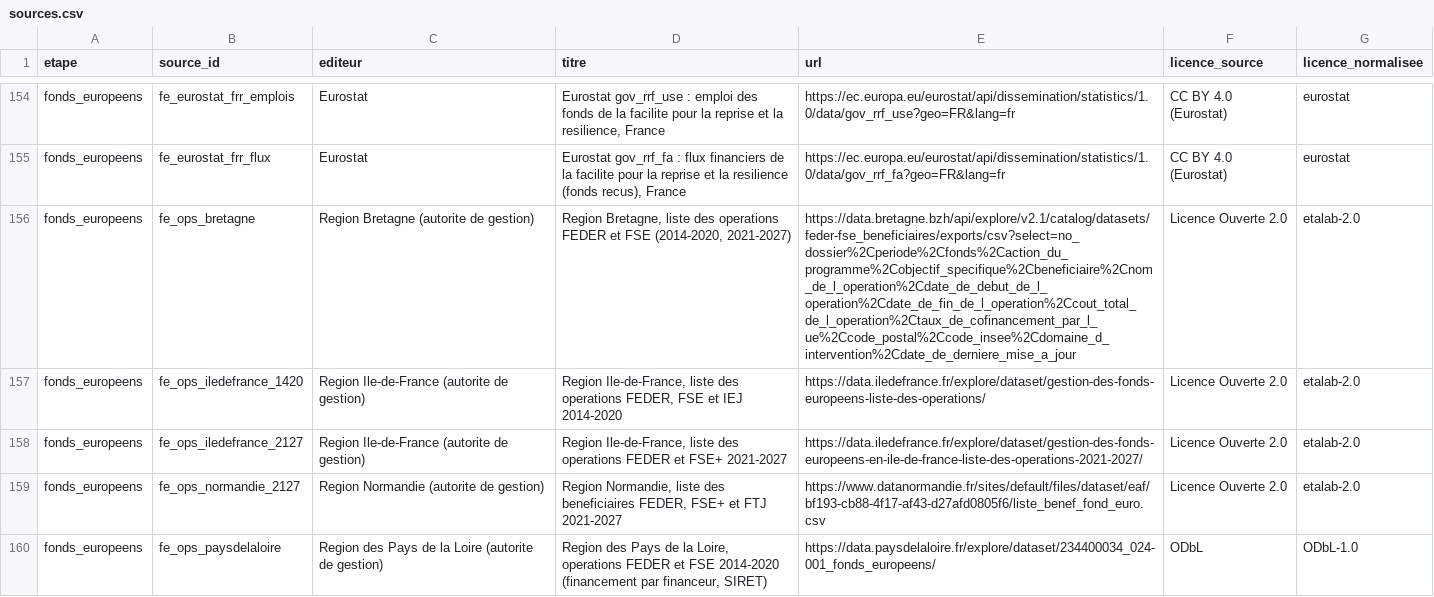
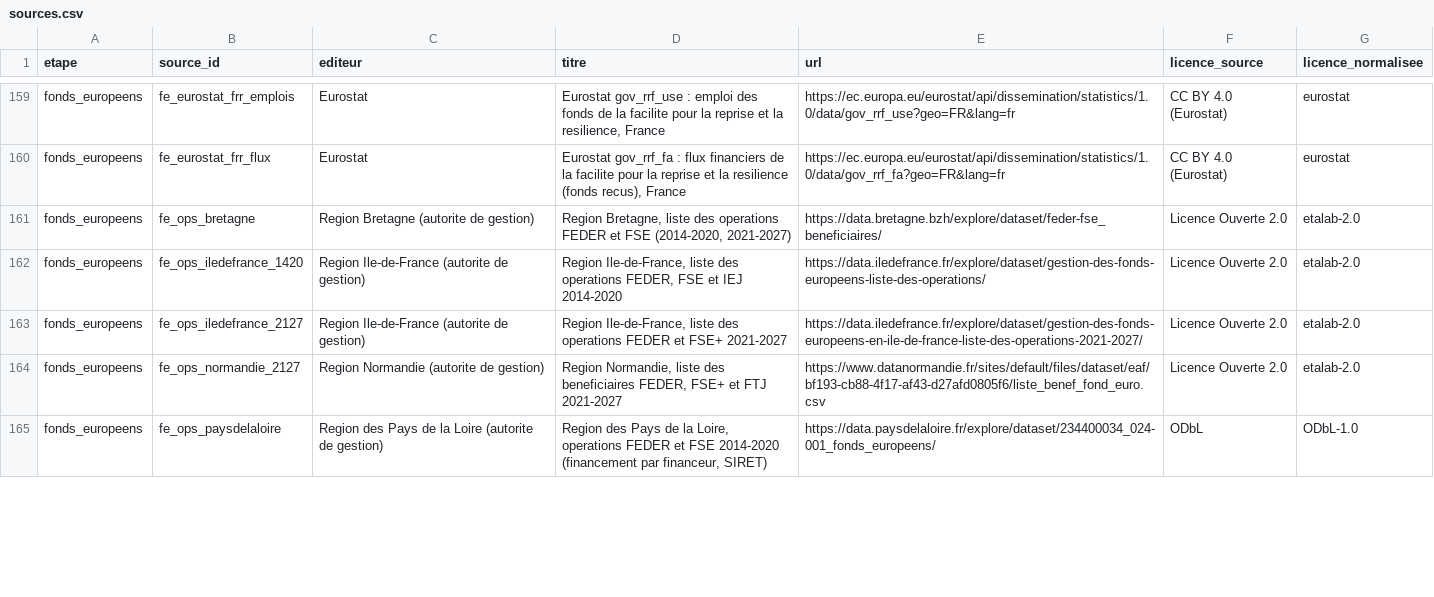
Before and after one commit to MoonEyes/Ou-vont-mes-impots, a CSV file: docs/datapackage/sources.csv, drawn as a sheet; only a part is shown, gaps mark what is left out; the diff covers the shown part only.

```diff
--- a/docs/datapackage/sources.csv
+++ b/docs/datapackage/sources.csv
@@ -155,3 +160,3 @@ fonds_europeens,fe_eurostat_frr_emplois,Eurostat,"Eurostat gov_rrf_use : emploi
 fonds_europeens,fe_eurostat_frr_flux,Eurostat,"Eurostat gov_rrf_fa : flux financiers de la facilite pour la reprise et la resilience (fonds recus), France",https://ec.europa.eu/eurostat/api/dissemination/statistics/1.0/data/gov_rrf_fa?geo=FR&lang=fr,CC BY 4.0 (Eurostat),eurostat
-fonds_europeens,fe_ops_bretagne,Region Bretagne (autorite de gestion),"Region Bretagne, liste des operations FEDER et FSE (2014-2020, 2021-2027)",https://data.bretagne.bzh/api/explore/v2.1/catalog/datasets/feder-fse_beneficiaires/exports/csv?select=no_dossier%2Cperiode%2Cfonds%2Caction_du_programme%2Cobjectif_specifique%2Cbeneficiaire%2Cnom_de_l_operation%2Cdate_de_debut_de_l_operation%2Cdate_de_fin_de_l_operation%2Ccout_total_de_l_operation%2Ctaux_de_cofinancement_par_l_ue%2Ccode_postal%2Ccode_insee%2Cdomaine_d_intervention%2Cdate_de_derniere_mise_a_jour,Licence Ouverte 2.0,etalab-2.0
+fonds_europeens,fe_ops_bretagne,Region Bretagne (autorite de gestion),"Region Bretagne, liste des operations FEDER et FSE (2014-2020, 2021-2027)",https://data.bretagne.bzh/explore/dataset/feder-fse_beneficiaires/,Licence Ouverte 2.0,etalab-2.0
 fonds_europeens,fe_ops_iledefrance_1420,Region Ile-de-France (autorite de gestion),"Region Ile-de-France, liste des operations FEDER, FSE et IEJ 2014-2020",https://data.iledefrance.fr/explore/dataset/gestion-des-fonds-europeens-liste-des-operations/,Licence Ouverte 2.0,etalab-2.0
```
Also changed, not shown: 17 added rows and 2 edited cells elsewhere in this file, 13 other files.
